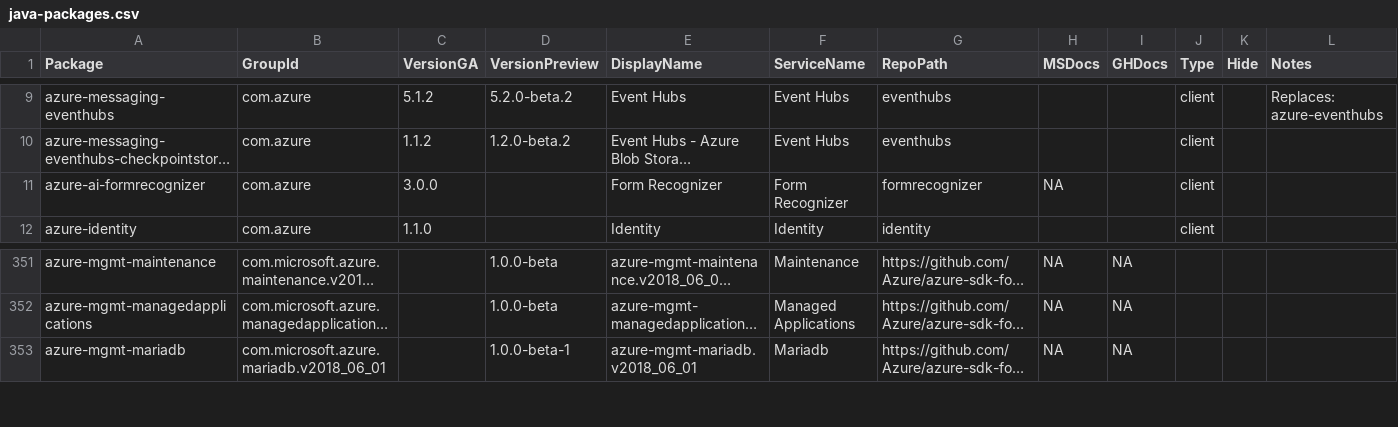
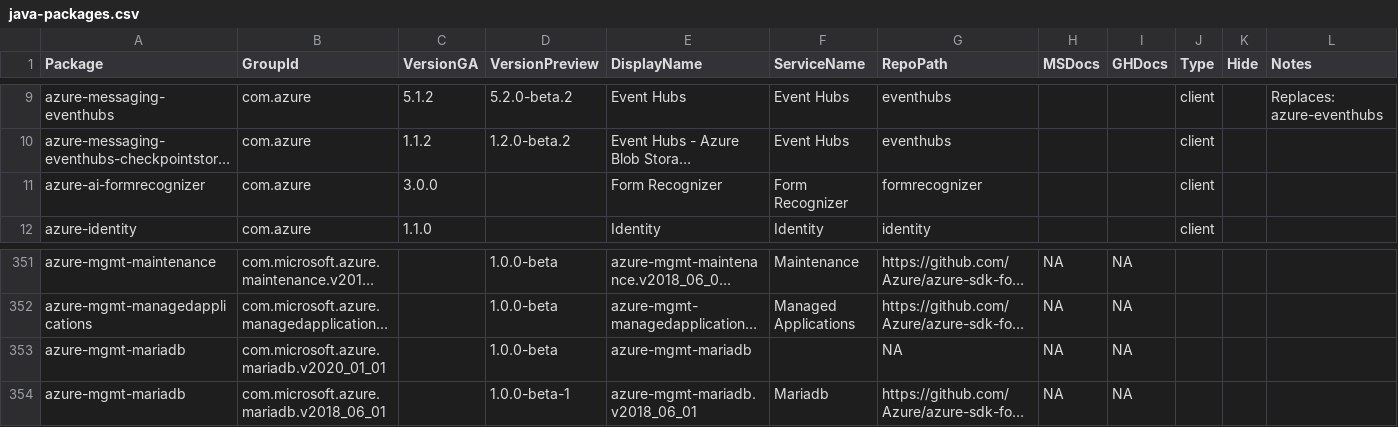
Before and after one commit to Azure/azure-sdk, a CSV file: _data/releases/latest/java-packages.csv, drawn as a sheet; only a part is shown, gaps mark what is left out; long unchanged cells end in …; the diff names each change by its address in the sheet, - before the commit and + after, or states it on an @@ line.

Commit message:
Update package index with latest published versions

```diff
--- a/_data/releases/latest/java-packages.csv
+++ b/_data/releases/latest/java-packages.csv
-H11 (MSDocs): NA
+H11 (MSDocs): (empty)
+row 353: azure-mgmt-mariadb | com.microsoft.azure.mariadb.v2020_01_01 |  | 1.0.0-beta | azure-mgmt-mariadb |  | NA | NA | NA
```
Also changed, not shown: _data/releases/latest/dotnet-packages.csv, _data/releases/latest/python-packages.csv.
